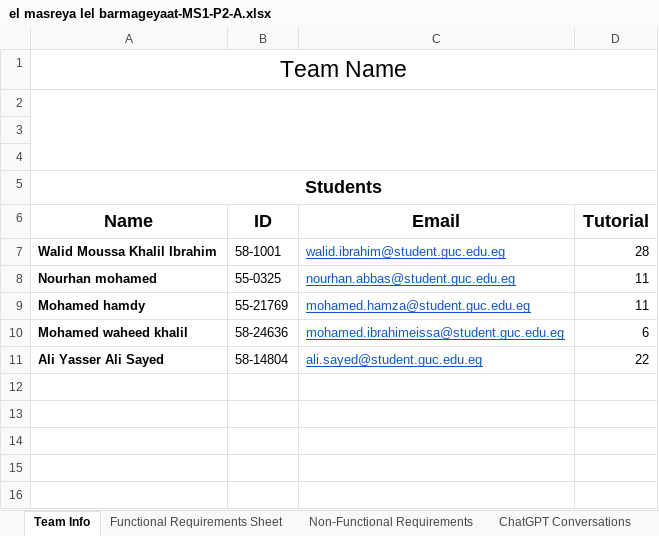
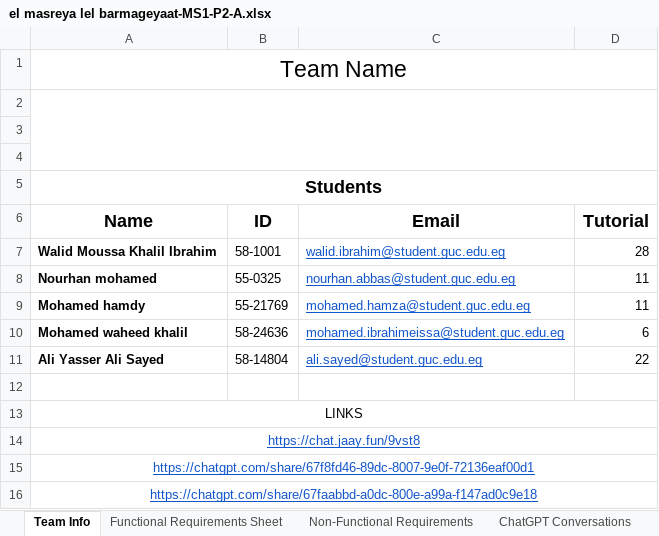
Before and after one commit to CSEN603-2025/el-masreya-lel-barmageyaat, an Excel workbook: el masreya lel barmageyaat-MS1-P2-A.xlsx, sheet Team Info, drawn as a sheet; values as stored, in another font and other column widths than the file's, no borders; the diff names each change by its address in the sheet, - before the commit and + after, or states it on an @@ line.

```diff
--- a/el masreya lel barmageyaat-MS1-P2-A.xlsx (sheet Team Info)
+++ b/el masreya lel barmageyaat-MS1-P2-A.xlsx (sheet Team Info)
+row 12: (empty)
+row 13: LINKS
+row 14: https://chat.jaay.fun/9vst8
+row 15: https://chatgpt.com/share/67f8fd46-89dc-8007-9e0f-72136eaf00d1
+row 16: https://chatgpt.com/share/67faabbd-a0dc-800e-a99a-f147ad0c9e18
```
Also changed, not shown: 1 other file.
